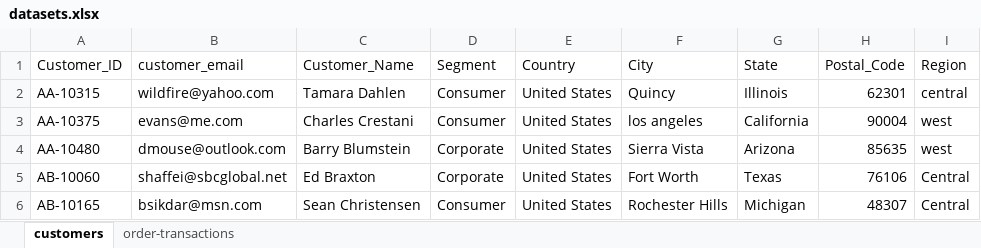
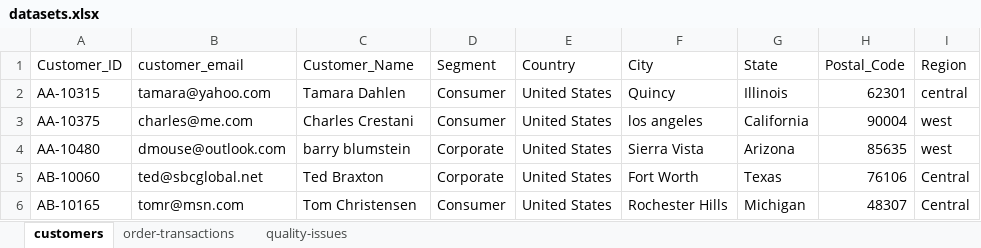
Before and after one commit to mentorskool/python-essentials, an Excel workbook: Module-6-PY-Learning-4/Data/datasets.xlsx, sheet customers, drawn as a sheet; values as stored, in another font and other column widths than the file's, no borders; conditional formats not drawn; the diff names each change by its address in the sheet, - before the commit and + after, or states it on an @@ line.

Commit message:
added new sheet for quality issues

```diff
--- a/Module-6-PY-Learning-4/Data/datasets.xlsx (sheet customers)
+++ b/Module-6-PY-Learning-4/Data/datasets.xlsx (sheet customers)
+sheet tab: quality-issues
-B2 (customer_email): wildfire@yahoo.com
+B2 (customer_email): tamara@yahoo.com
-B3 (customer_email): evans@me.com
+B3 (customer_email): charles@me.com
-C4 (Customer_Name): Barry Blumstein
+C4 (Customer_Name): barry blumstein
-B5 (customer_email): shaffei@sbcglobal.net
+B5 (customer_email): ted@sbcglobal.net
-C5 (Customer_Name): Ed Braxton
+C5 (Customer_Name): Ted Braxton
-B6 (customer_email): bsikdar@msn.com
+B6 (customer_email): tomr@msn.com
-C6 (Customer_Name): Sean Christensen
+C6 (Customer_Name): Tom Christensen
```
Also changed, not shown: sheet order-transactions, hidden cells.
